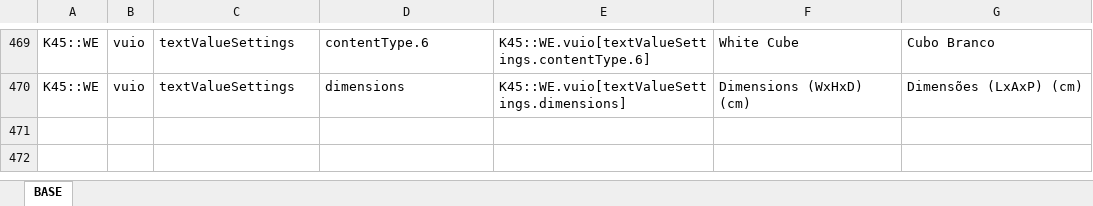
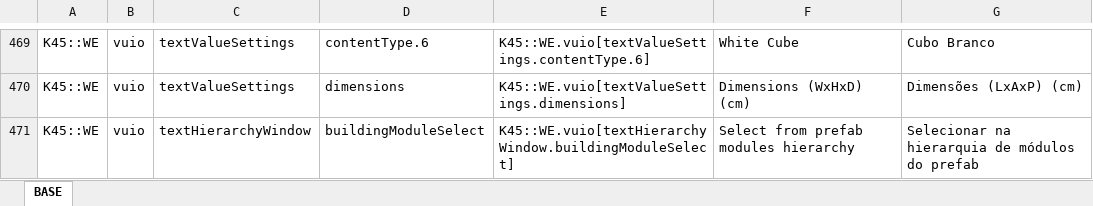
Before and after one commit to klyte45/CS2-WriteEverywhere, an Excel workbook: BelzontWE/i18n/i18n.xlsm, sheet BASE, drawn as a sheet; only a part is shown, gaps mark what is left out; values as stored, in another font and other column widths than the file's, no borders; the diff names each change by its address in the sheet, - before the commit and + after, or states it on an @@ line.

Commit message:
v0.3.2r3 - Added a title line with the self name and the prefab name of current editing layout in the hierarchy view. - Added new button on bottom bar of hierarchy view allowing to select between upgrades of current building.

```diff
--- a/BelzontWE/i18n/i18n.xlsm (sheet BASE)
+++ b/BelzontWE/i18n/i18n.xlsm (sheet BASE)
+row 471: K45::WE | vuio | textHierarchyWindow | buildingModuleSelect | K45::WE.vuio[textHierarchyWindow.buildingModuleSelect] | Select from prefab modules hierarchy | Selecionar na hierarquia de módulos do prefab
```
Also changed, not shown: 8 other files.
